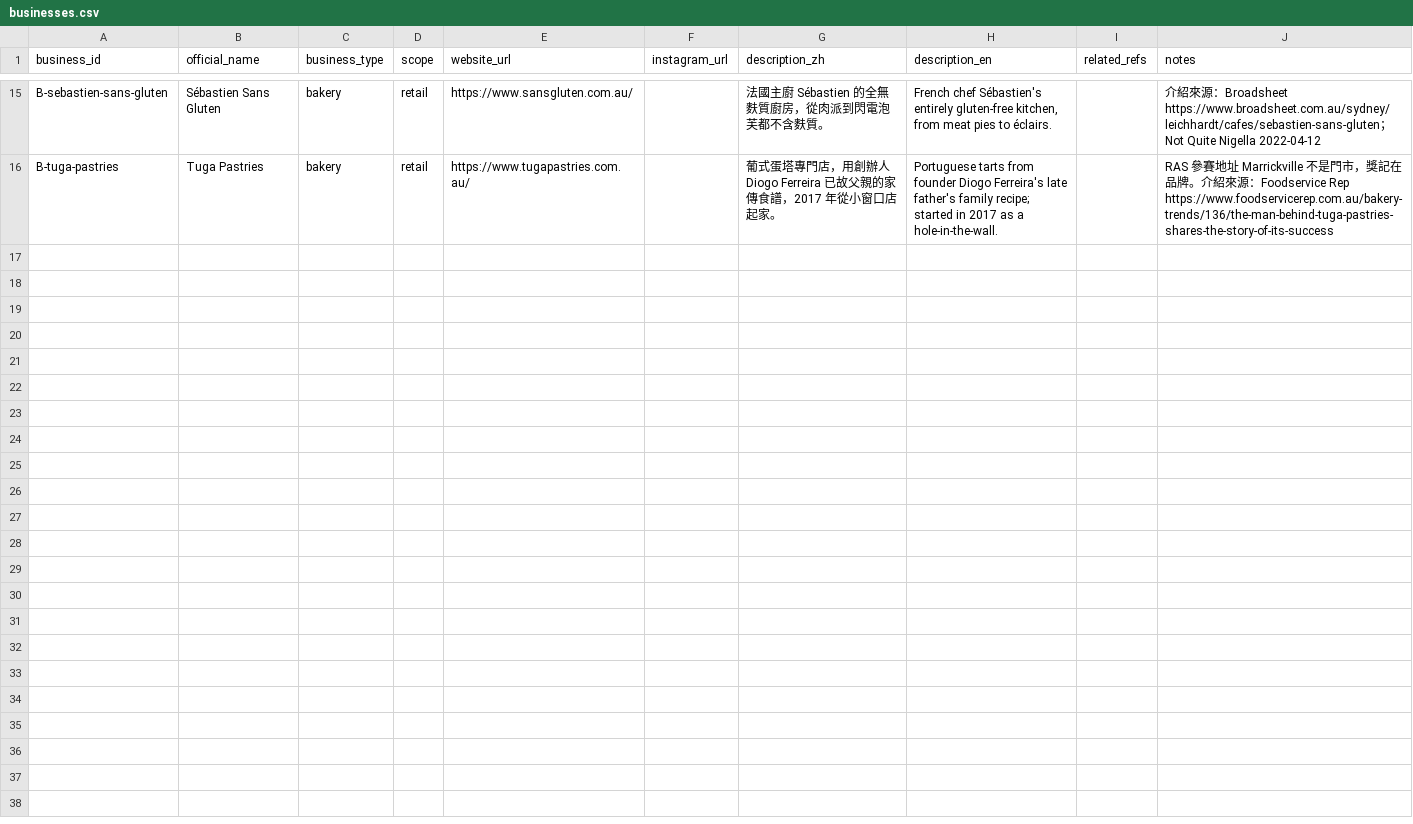
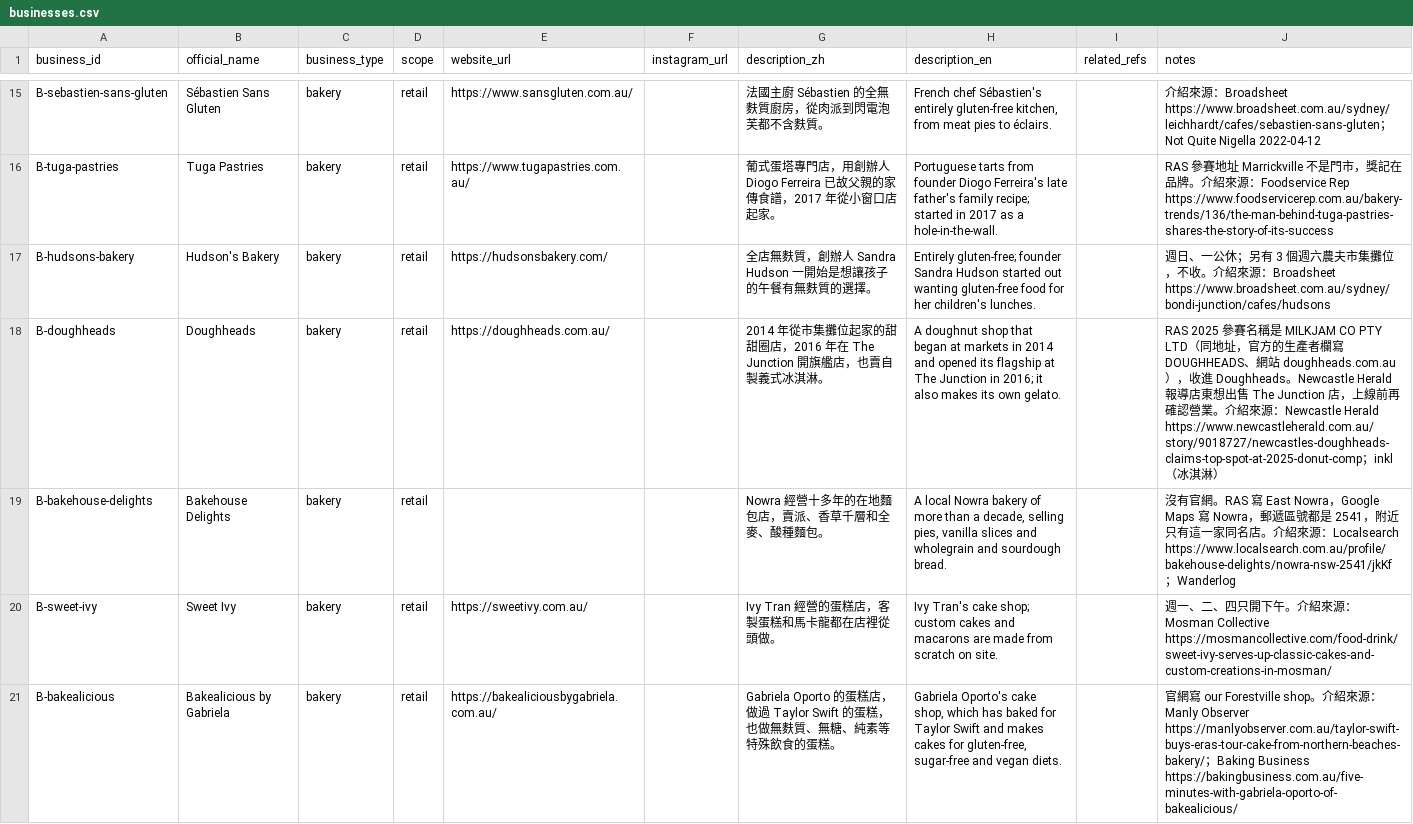
Before and after one commit to loveu8/loveu8.github.io, a CSV file: travel/australia/awards/businesses.csv, drawn as a sheet; only a part is shown, gaps mark what is left out; the diff covers the shown part only; the diff names each change by its address in the sheet, - before the commit and + after, or states it on an @@ line.

Commit message:
awards: add the second batch of shops (NSW, incl. two Bakers Delight franchises)
Hudson's, Doughheads, Bakehouse Delights, Sweet Ivy (2026 Champion
Biscuit), Bakealicious, V's Dessert, Pudding Lane, Comeco, Forestway Fresh
and Bakers Delight: 11 stores, 43 awards. Bakers Delight is one brand with
only its two award-winning franchise stores, each award on its store.
Doughheads' 2025 entries under MilkJam Co are kept with a note: the
official producer column says DOUGHHEADS. 25 shops, 46 stores, 265 awards.

```diff
--- a/travel/australia/awards/businesses.csv
+++ b/travel/australia/awards/businesses.csv
+row 17: B-hudsons-bakery | Hudson's Bakery | bakery | retail | https://hudsonsbakery.com/ |  | 全店無麩質，創辦人 Sandra Hudson 一開始是想讓孩子的午餐有無麩質的選擇。 | Entirely gluten-free; founder Sandra Hudson started out wanting gluten-free food for her children's lunches. |  | 週日、一公休；另有 3 個週六農夫市集攤位，不收。介紹來源：Broadsheet https://www.broadsheet.com.au/sydney/bondi-junction/cafes/hudsons
+row 18: B-doughheads | Doughheads | bakery | retail | https://doughheads.com.au/ |  | 2014 年從市集攤位起家的甜甜圈店，2016 年在 The Junction 開旗艦店，也賣自製義式冰淇淋。 | A doughnut shop that began at markets in 2014 and opened its flagship at The Junction in 2016; it also makes its own gelato. |  | RAS 2025 參賽名稱是 MILKJAM CO PTY LTD（同地址，官方的生產者欄寫 DOUGHHEADS、網站 doughheads.com.au），收進 Doughheads。Newcastle Herald 報導店東想出售 The Junction 店，上線前再確認營業。介紹來源：Newcastle Herald https://www.newcastleherald.com.au/story/9018727/newcastles-doughheads-claims-top-spot-at-2025-donut-comp；inkl（冰淇淋）
+row 19: B-bakehouse-delights | Bakehouse Delights | bakery | retail |  |  | Nowra 經營十多年的在地麵包店，賣派、香草千層和全麥、酸種麵包。 | A local Nowra bakery of more than a decade, selling pies, vanilla slices and wholegrain and sourdough bread. |  | 沒有官網。RAS 寫 East Nowra，Google Maps 寫 Nowra，郵遞區號都是 2541，附近只有這一家同名店。介紹來源：Localsearch https://www.localsearch.com.au/profile/bakehouse-delights/nowra-nsw-2541/jkKf；Wanderlog
+row 20: B-sweet-ivy | Sweet Ivy | bakery | retail | https://sweetivy.com.au/ |  | Ivy Tran 經營的蛋糕店，客製蛋糕和馬卡龍都在店裡從頭做。 | Ivy Tran's cake shop; custom cakes and macarons are made from scratch on site. |  | 週一、二、四只開下午。介紹來源：Mosman Collective https://mosmancollective.com/food-drink/sweet-ivy-serves-up-classic-cakes-and-custom-creations-in-mosman/
+row 21: B-bakealicious | Bakealicious by Gabriela | bakery | retail | https://bakealiciousbygabriela.com.au/ |  | Gabriela Oporto 的蛋糕店，做過 Taylor Swift 的蛋糕，也做無麩質、無糖、純素等特殊飲食的蛋糕。 | Gabriela Oporto's cake shop, which has baked for Taylor Swift and makes cakes for gluten-free, sugar-free and vegan diets. |  | 官網寫 our Forestville shop。介紹來源：Manly Observer https://manlyobserver.com.au/taylor-swift-buys-eras-tour-cake-from-northern-beaches-bakery/；Baking Business https://bakingbusiness.com.au/five-minutes-with-gabriela-oporto-of-bakealicious/
```
Also changed, not shown: 5 added rows elsewhere in this file, travel/australia/awards/award_attributions.csv, travel/australia/awards/award_sources.csv, 5 other files.
